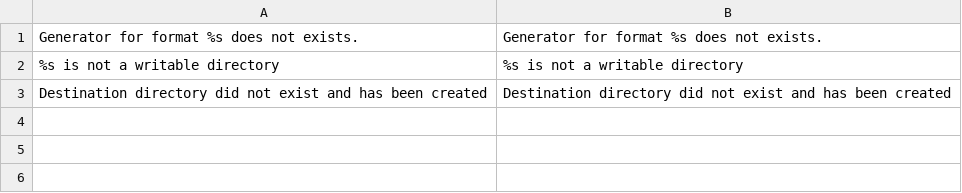
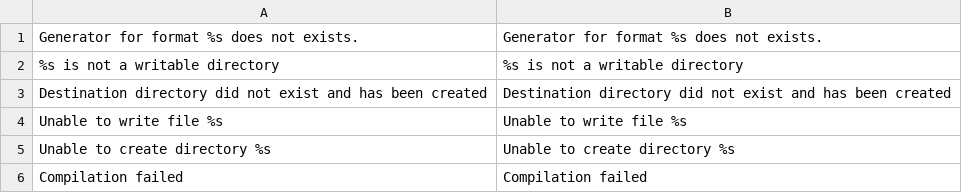
Before and after one commit to Martiusweb/YaPhpDoc, a CSV file: l10n/en/generator.csv, drawn as a sheet; the diff names each change by its address in the sheet, - before the commit and + after, or states it on an @@ line.

```diff
--- a/l10n/en/generator.csv
+++ b/l10n/en/generator.csv
+row 4: Unable to write file %s | Unable to write file %s
+row 5: Unable to create directory %s | Unable to create directory %s
+row 6: Compilation failed | Compilation failed
```
Also changed, not shown: l10n/en/cli.csv, l10n/en/core.csv, 21 other files.
